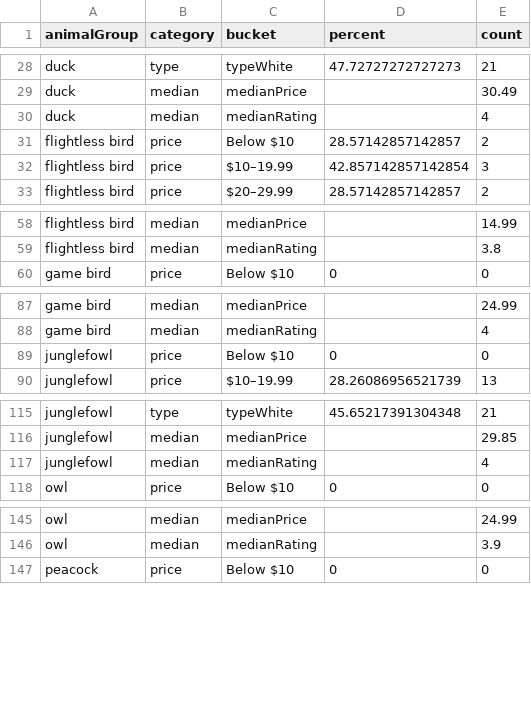
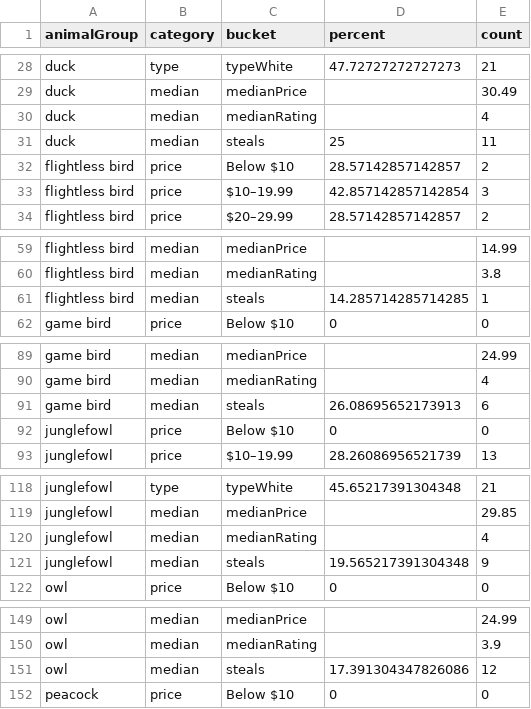
Before and after one commit to the-pudding/wine-animals, a CSV file: src/data/wineData_birdSummary.csv, drawn as a sheet; only a part is shown, gaps mark what is left out; the diff covers the shown part only; the diff names each change by its address in the sheet, - before the commit and + after, or states it on an @@ line.

```diff
--- a/src/data/wineData_birdSummary.csv
+++ b/src/data/wineData_birdSummary.csv
+row 31: duck | median | steals | 25 | 11
+row 61: flightless bird | median | steals | 14.285714285714285 | 1
+row 91: game bird | median | steals | 26.08695652173913 | 6
+row 121: junglefowl | median | steals | 19.565217391304348 | 9
+row 151: owl | median | steals | 17.391304347826086 | 12
```
Also changed, not shown: 8 added rows elsewhere in this file, src/data/wineData_catSummary.csv, src/data/wineData_summary.csv, 10 other files.
